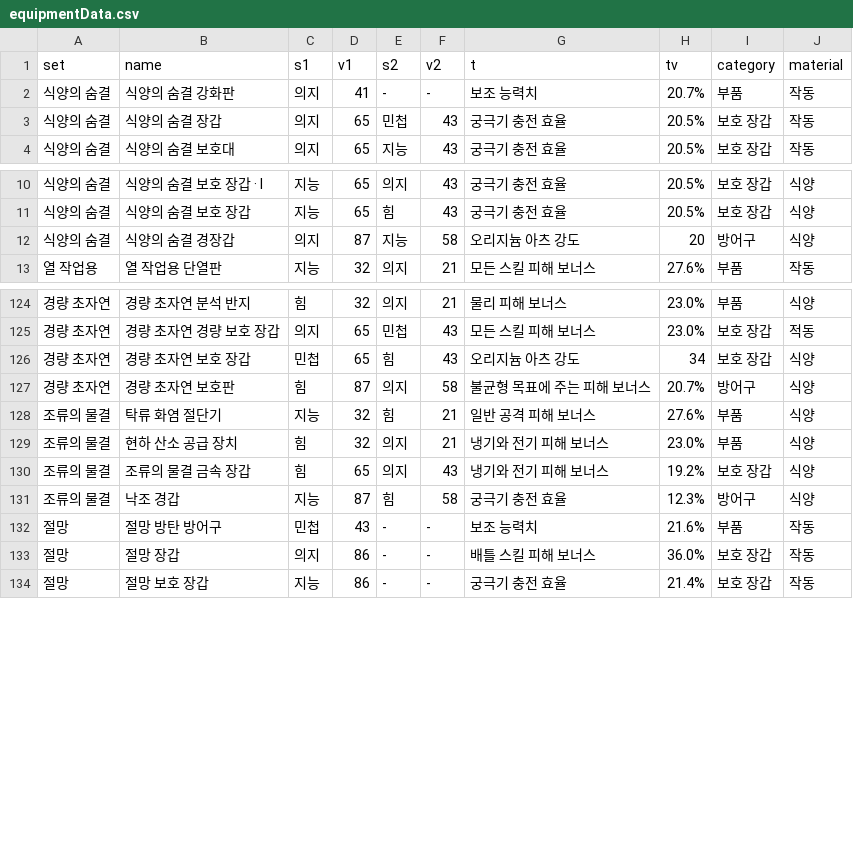
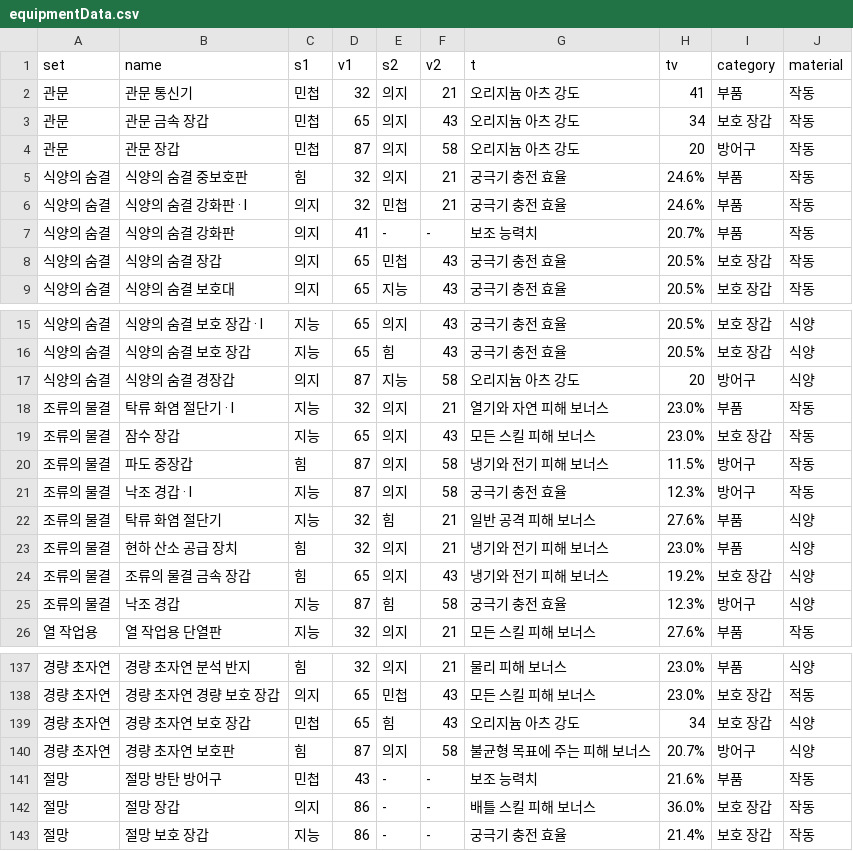
Before and after one commit to agak4/endfield-forging, a CSV file: equipmentData.csv, drawn as a sheet; only a part is shown, gaps mark what is left out; the diff names each change by its address in the sheet, - before the commit and + after, or states it on an @@ line.

```diff
--- a/equipmentData.csv
+++ b/equipmentData.csv
+row 2: 관문 | 관문 통신기 | 민첩 | 32 | 의지 | 21 | 오리지늄 아츠 강도 | 41 | 부품 | 작동
+row 3: 관문 | 관문 금속 장갑 | 민첩 | 65 | 의지 | 43 | 오리지늄 아츠 강도 | 34 | 보호 장갑 | 작동
+row 4: 관문 | 관문 장갑 | 민첩 | 87 | 의지 | 58 | 오리지늄 아츠 강도 | 20 | 방어구 | 작동
+row 5: 식양의 숨결 | 식양의 숨결 중보호판 | 힘 | 32 | 의지 | 21 | 궁극기 충전 효율 | 24.6% | 부품 | 작동
+row 6: 식양의 숨결 | 식양의 숨결 강화판 · I | 의지 | 32 | 민첩 | 21 | 궁극기 충전 효율 | 24.6% | 부품 | 작동
+row 18: 조류의 물결 | 탁류 화염 절단기 · I | 지능 | 32 | 의지 | 21 | 열기와 자연 피해 보너스 | 23.0% | 부품 | 작동
+row 19: 조류의 물결 | 잠수 장갑 | 지능 | 65 | 의지 | 43 | 모든 스킬 피해 보너스 | 23.0% | 보호 장갑 | 작동
+row 20: 조류의 물결 | 파도 중장갑 | 힘 | 87 | 의지 | 58 | 냉기와 전기 피해 보너스 | 11.5% | 방어구 | 작동
+row 21: 조류의 물결 | 낙조 경갑 · I | 지능 | 87 | 의지 | 58 | 궁극기 충전 효율 | 12.3% | 방어구 | 작동
@@ row 128 moved to row 22: 조류의 물결 @@
@@ row 129 moved to row 23: 조류의 물결 @@
@@ row 130 moved to row 24: 조류의 물결 @@
@@ row 131 moved to row 25: 조류의 물결 @@
```
Also changed, not shown: 31 other files.
